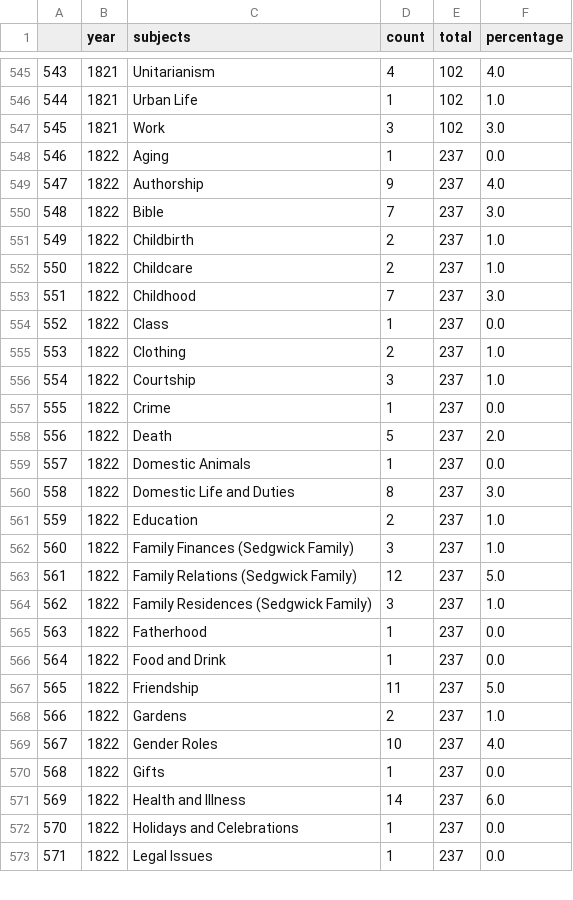
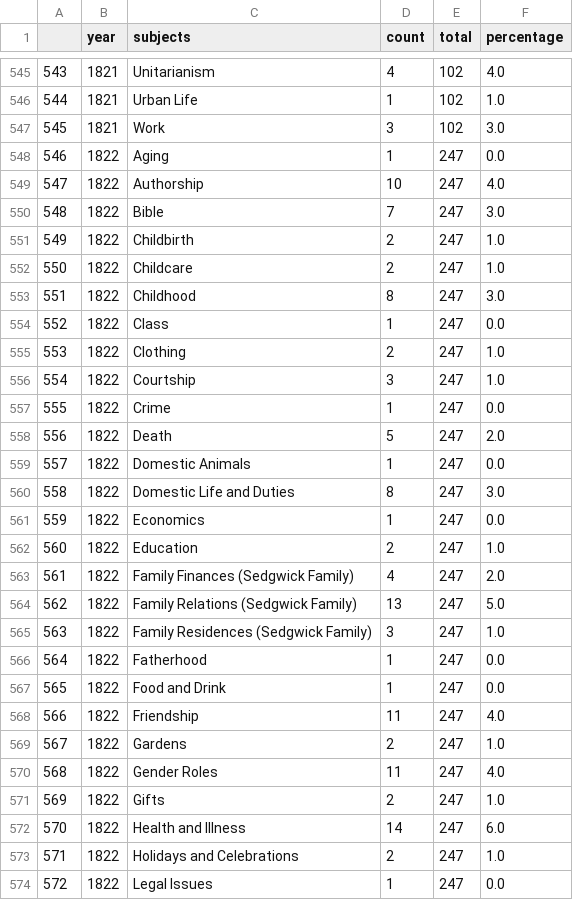
Before and after one commit to joelsjlee/mhs-web, a CSV file: data/timeline/Raw Data/cmsol_subjects.csv, drawn as a sheet; only a part is shown, gaps mark what is left out; addresses are those after the commit; the diff covers the shown part only; the diff names each change by its address in the sheet, - before the commit and + after, or states it on an @@ line.

```diff
--- a/data/timeline/Raw Data/cmsol_subjects.csv
+++ b/data/timeline/Raw Data/cmsol_subjects.csv
-E548:E560 (total): 237
+E548:E560 (total): 247
-D549 (count): 9
+D549 (count): 10
-D553 (count): 7
+D553 (count): 8
+row 561: 559 | 1822 | Economics | 1 | 247 | 0.0
@@ column A renumbered from row 562 down @@
-E562:E574 (total): 237
+E562:E574 (total): 247
-D563 (count): 3
+D563 (count): 4
-F563 (percentage): 1.0
+F563 (percentage): 2.0
-D564 (count): 12
+D564 (count): 13
-F568 (percentage): 5.0
+F568 (percentage): 4.0
-D570 (count): 10
+D570 (count): 11
-D571 (count): 1
+D571 (count): 2
-F571 (percentage): 0.0
+F571 (percentage): 1.0
-D573 (count): 1
+D573 (count): 2
-F573 (percentage): 0.0
+F573 (percentage): 1.0
```
Also changed, not shown: 17 added rows and 35 edited cells elsewhere in this file, data/timeline/Raw Data/1779_1848.csv, data/timeline/Raw Data/rbt_subjects.csv.
